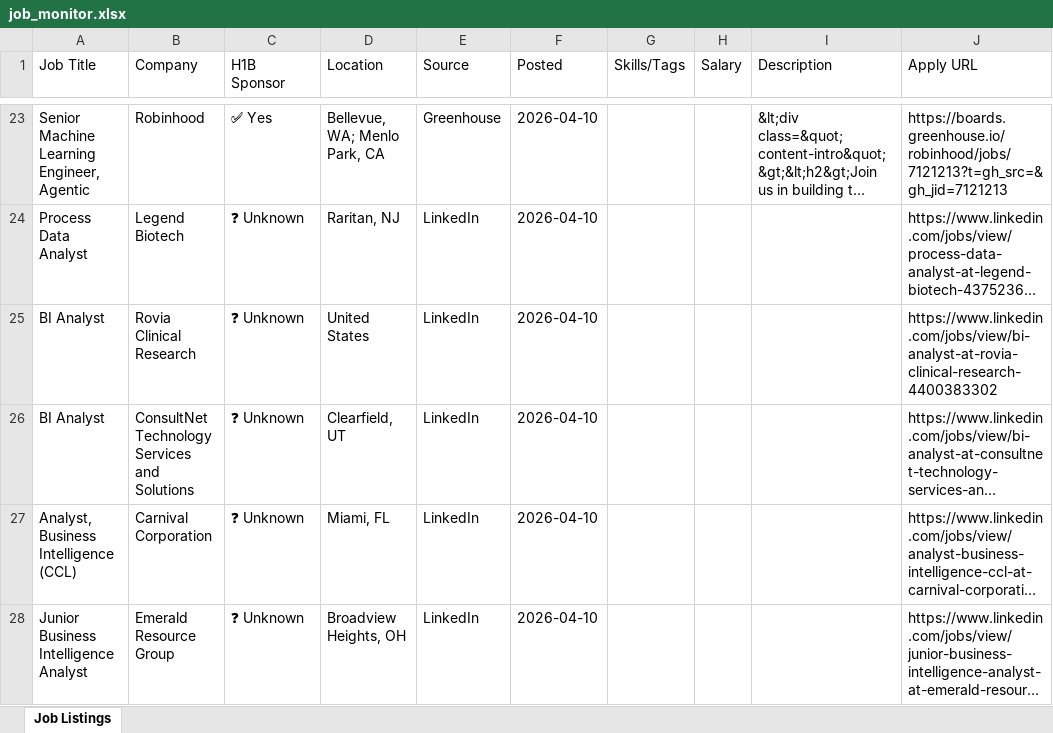
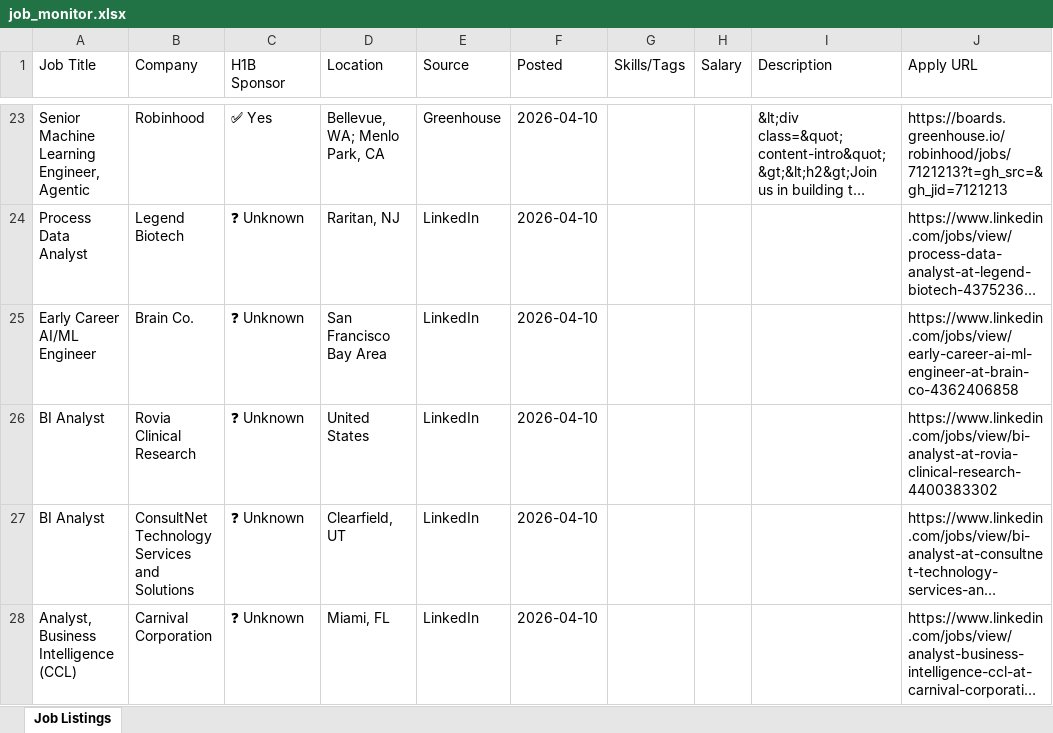
Before and after one commit to raagasindhu99/job-monitor, an Excel workbook: job-monitor/job_monitor.xlsx, sheet Job Listings, drawn as a sheet; only a part is shown, gaps mark what is left out; the shorter side is filled out with more unchanged rows; long unchanged cells end in …; values as stored, in another font and other column widths than the file's, no cell formats; the diff covers the shown part only; the diff names each change by its address in the sheet, - before the commit and + after, or states it on an @@ line.

```diff
--- a/job-monitor/job_monitor.xlsx (sheet Job Listings)
+++ b/job-monitor/job_monitor.xlsx (sheet Job Listings)
+row 25: Early Career AI/ML Engineer | Brain Co. | ❓ Unknown | San Francisco Bay Area | LinkedIn | 2026-04-10 |  |  |  | https://www.linkedin.com/jobs/view/early-career-ai-ml-engineer-at-brain-co-4362406858
```
Also changed, not shown: 1 added row and 2 removed rows elsewhere in this sheet, cell formats, job_monitor.xlsx, 4 other files.
